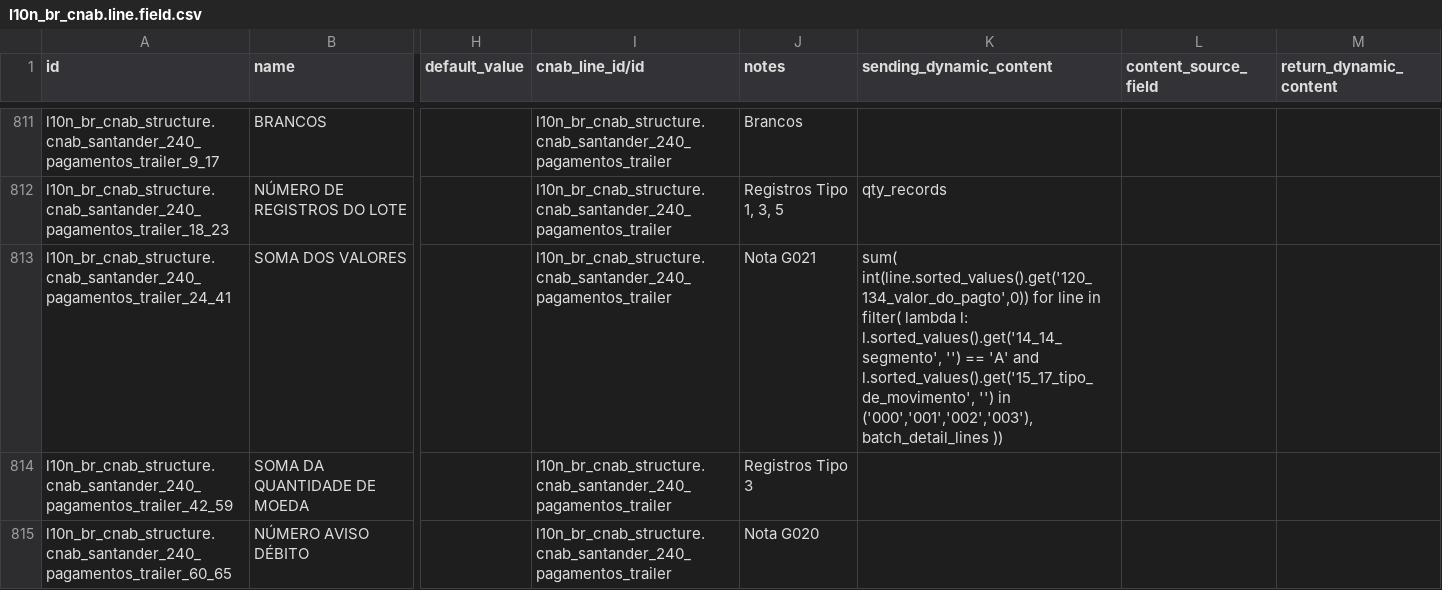
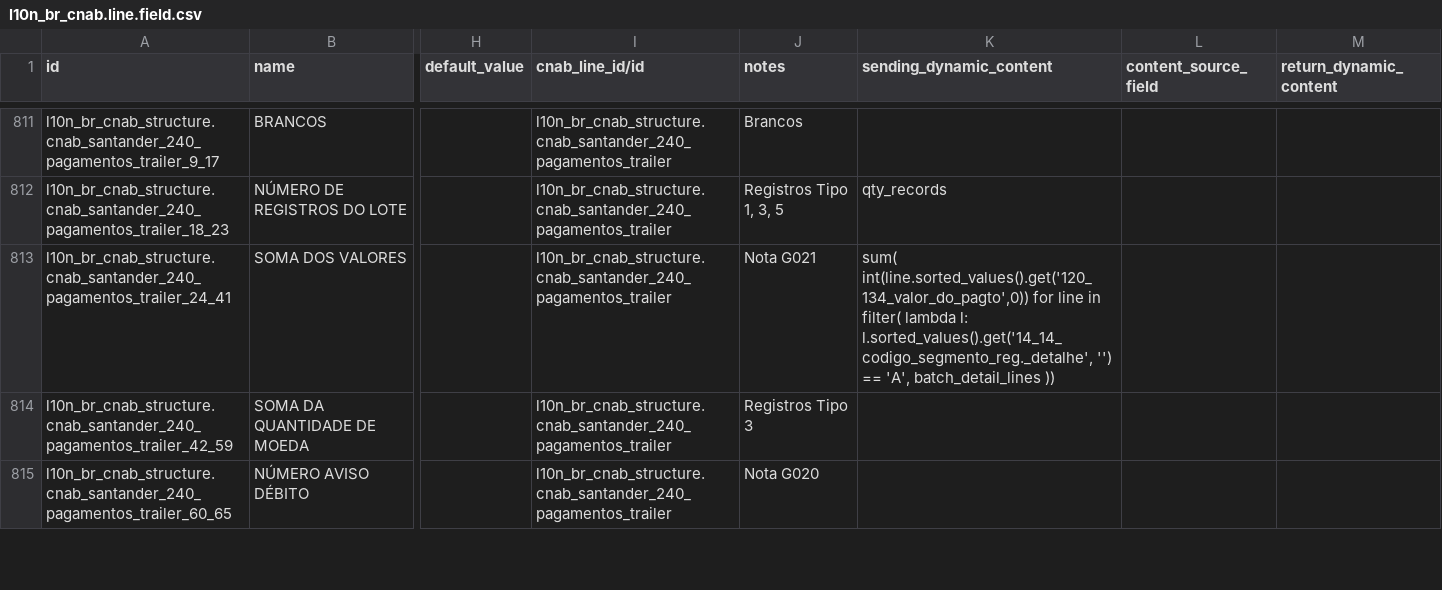
Before and after one commit to OCA/l10n-brazil, a CSV file: l10n_br_cnab_structure/data/l10n_br_cnab.line.field.csv, drawn as a sheet; only a part is shown, gaps mark what is left out; the diff names each change by its address in the sheet, - before the commit and + after, or states it on an @@ line.

Commit message:
[FIX] l10n_br_cnab_structure: fix Santander 240 payment batch trailer sum
The batch trailer "SOMA DOS VALORES" (positions 24-41) filtered the detail
lines by the keys 14_14_segmento and 15_17_tipo_de_movimento, which do not
exist in the Santander 240 payment segment A layout (the keys are
14_14_codigo_segmento_reg._detalhe and 15_15_tipo_de_movimento). The filter
never matched, so the total was always zero.

Sum the amount of the segment A lines only, using the right key, and add
a regression test that generates a payment batch with segments A and B.

```diff
--- a/l10n_br_cnab_structure/data/l10n_br_cnab.line.field.csv
+++ b/l10n_br_cnab_structure/data/l10n_br_cnab.line.field.csv
-K813 (sending_dynamic_content): …lambda l: l.sorted_values().get('14_14_segmento', '') == 'A' and l.sorted_values().get('15_17_tipo_de_movimento', '') in ('000','001','002','003'), batch_detail_lines ))
+K813 (sending_dynamic_content): …lambda l: l.sorted_values().get('14_14_codigo_segmento_reg._detalhe', '') == 'A', batch_detail_lines ))
```
Also changed, not shown: 2 other files.
